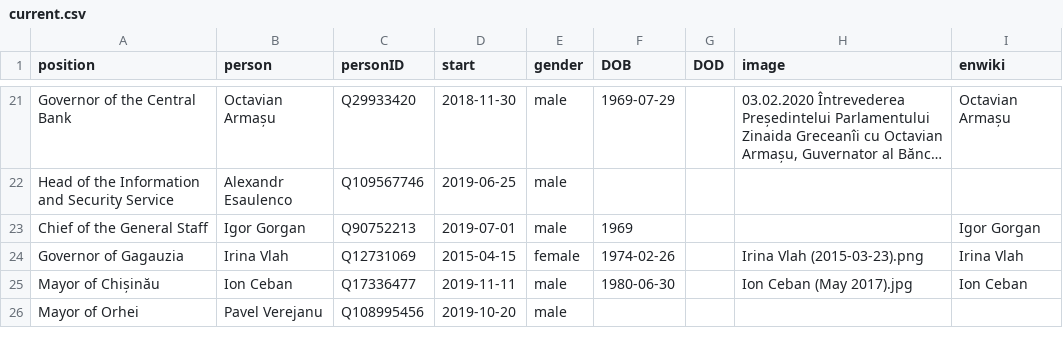
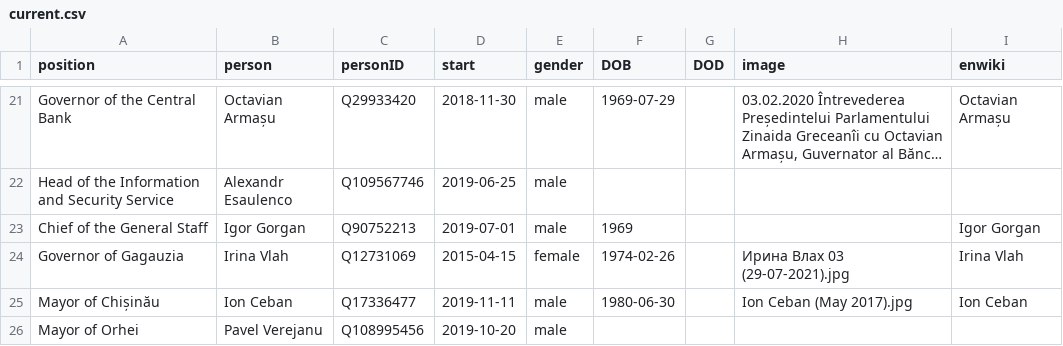
Before and after one commit to every-politician-scrapers/moldova-ministers, a CSV file: html/current.csv, drawn as a sheet; only a part is shown, gaps mark what is left out; long unchanged cells end in ….

Commit message:
HTML update

```diff
--- a/html/current.csv
+++ b/html/current.csv
@@ -23,3 +23,3 @@ Head of the Information and Security Service,Alexandr Esaulenco,Q109567746,2019-
 Chief of the General Staff,Igor Gorgan,Q90752213,2019-07-01,male,1969,,,Igor Gorgan
-Governor of Gagauzia,Irina Vlah,Q12731069,2015-04-15,female,1974-02-26,,Irina Vlah (2015-03-23).png,Irina Vlah
+Governor of Gagauzia,Irina Vlah,Q12731069,2015-04-15,female,1974-02-26,,Ирина Влах 03 (29-07-2021).jpg,Irina Vlah
 Mayor of Chișinău,Ion Ceban,Q17336477,2019-11-11,male,1980-06-30,,Ion Ceban (May 2017).jpg,Ion Ceban
```
